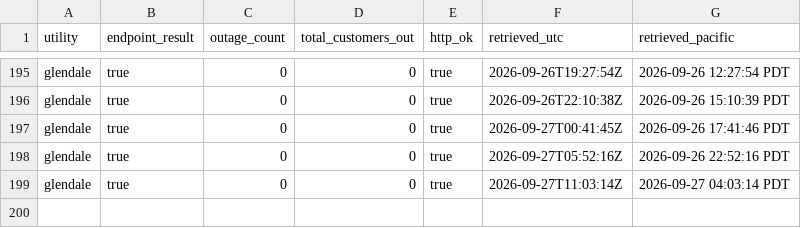
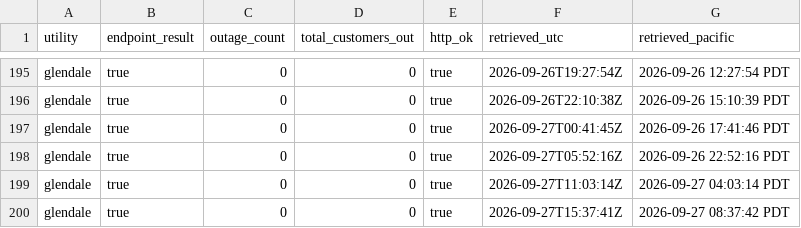
Before and after one commit to danish0305/sce-outage-tracker, a CSV file: glendale/glendale_heartbeat_history.csv, drawn as a sheet; only a part is shown, gaps mark what is left out; the diff names each change by its address in the sheet, - before the commit and + after, or states it on an @@ line.

```diff
--- a/glendale/glendale_heartbeat_history.csv
+++ b/glendale/glendale_heartbeat_history.csv
+row 200: glendale | true | 0 | 0 | true | 2026-09-27T15:37:41Z | 2026-09-27 08:37:42 PDT
```
Also changed, not shown: burbank/burbank_summary_history.csv, la_oc_outages_latest.csv, 9 other files.
